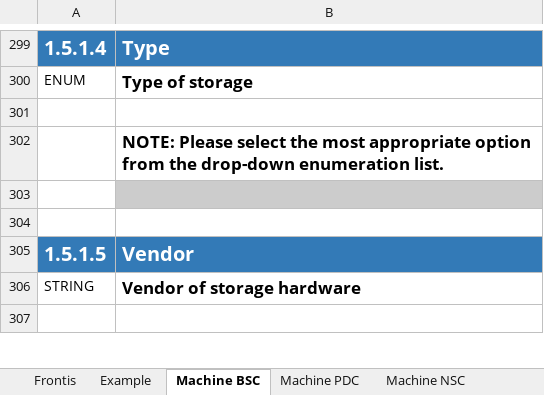
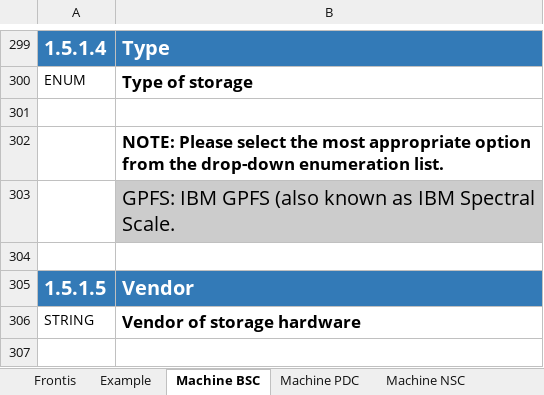
Before and after one commit to ES-DOC-INSTITUTIONAL/ec-earth-consortium, an Excel workbook: cmip6/machines/cmip6_ec-earth-consortium_machines.xlsx, sheet Machine BSC, drawn as a sheet; only a part is shown, gaps mark what is left out; values as stored, in another font and other column widths than the file's, no borders; the diff names each change by its address in the sheet, - before the commit and + after, or states it on an @@ line.

Commit message:
add 'type of storage'

```diff
--- a/cmip6/machines/cmip6_ec-earth-consortium_machines.xlsx (sheet Machine BSC)
+++ b/cmip6/machines/cmip6_ec-earth-consortium_machines.xlsx (sheet Machine BSC)
-B303: (empty)
+B303: GPFS: IBM GPFS (also known as IBM Spectral Scale.
```
